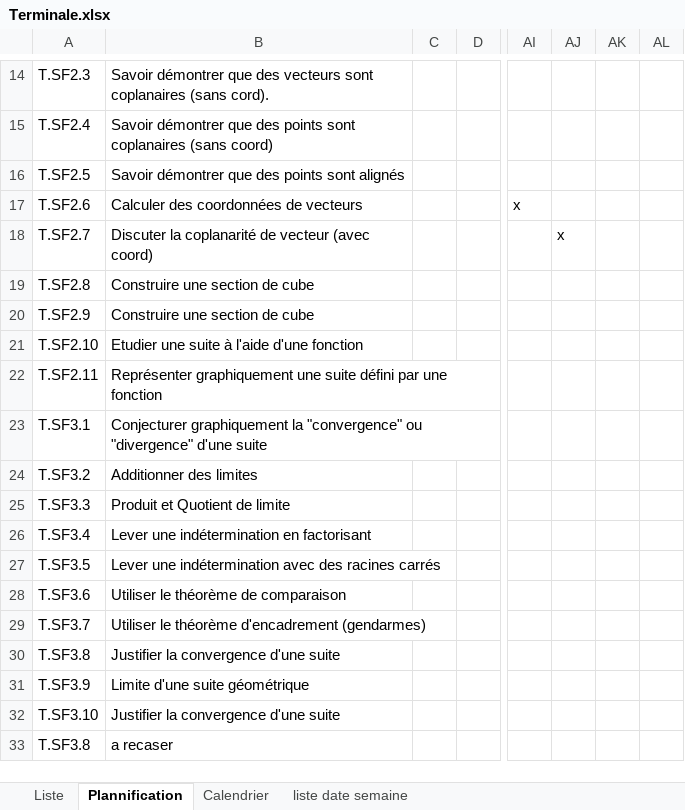
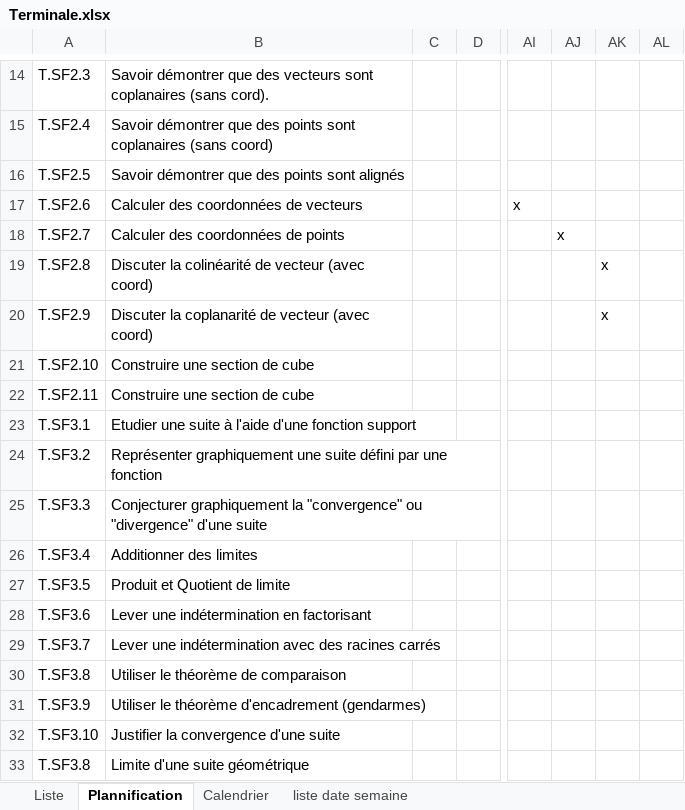
Before and after one commit to Ligne2Maths/Spirale2Maths, an Excel workbook: contenu/Terminale.xlsx, sheet Plannification, drawn as a sheet; only a part is shown, gaps mark what is left out; values as stored, in another font and other column widths than the file's, no borders; the diff names each change by its address in the sheet, - before the commit and + after, or states it on an @@ line.

```diff
--- a/contenu/Terminale.xlsx (sheet Plannification)
+++ b/contenu/Terminale.xlsx (sheet Plannification)
-B18: Discuter la coplanarité de vecteur (avec coord)
+B18: Calculer des coordonnées de points
-B19: Construire une section de cube
+B19: Discuter la colinéarité de vecteur (avec coord)
-AK19:AK20: (empty)
+AK19:AK20: x
-B20: Construire une section de cube
+B20: Discuter la coplanarité de vecteur (avec coord)
-B21: Etudier une suite à l'aide d'une fonction
+B21: Construire une section de cube
-B22: Représenter graphiquement une suite défini par une fonction
+B22: Construire une section de cube
-B23: Conjecturer graphiquement la "convergence" ou "divergence" d'une suite
+B23: Etudier une suite à l'aide d'une fonction support
-B24: Additionner des limites
+B24: Représenter graphiquement une suite défini par une fonction
-B25: Produit et Quotient de limite
+B25: Conjecturer graphiquement la "convergence" ou "divergence" d'une suite
-B26: Lever une indétermination en factorisant
+B26: Additionner des limites
-B27: Lever une indétermination avec des racines carrés
+B27: Produit et Quotient de limite
-B28: Utiliser le théorème de comparaison
+B28: Lever une indétermination en factorisant
-B29: Utiliser le théorème d'encadrement (gendarmes)
+B29: Lever une indétermination avec des racines carrés
-B30: Justifier la convergence d'une suite
+B30: Utiliser le théorème de comparaison
-B31: Limite d'une suite géométrique
+B31: Utiliser le théorème d'encadrement (gendarmes)
-B33: a recaser
+B33: Limite d'une suite géométrique
```
Also changed, not shown: contenu/Revision Premiere.xlsx.
